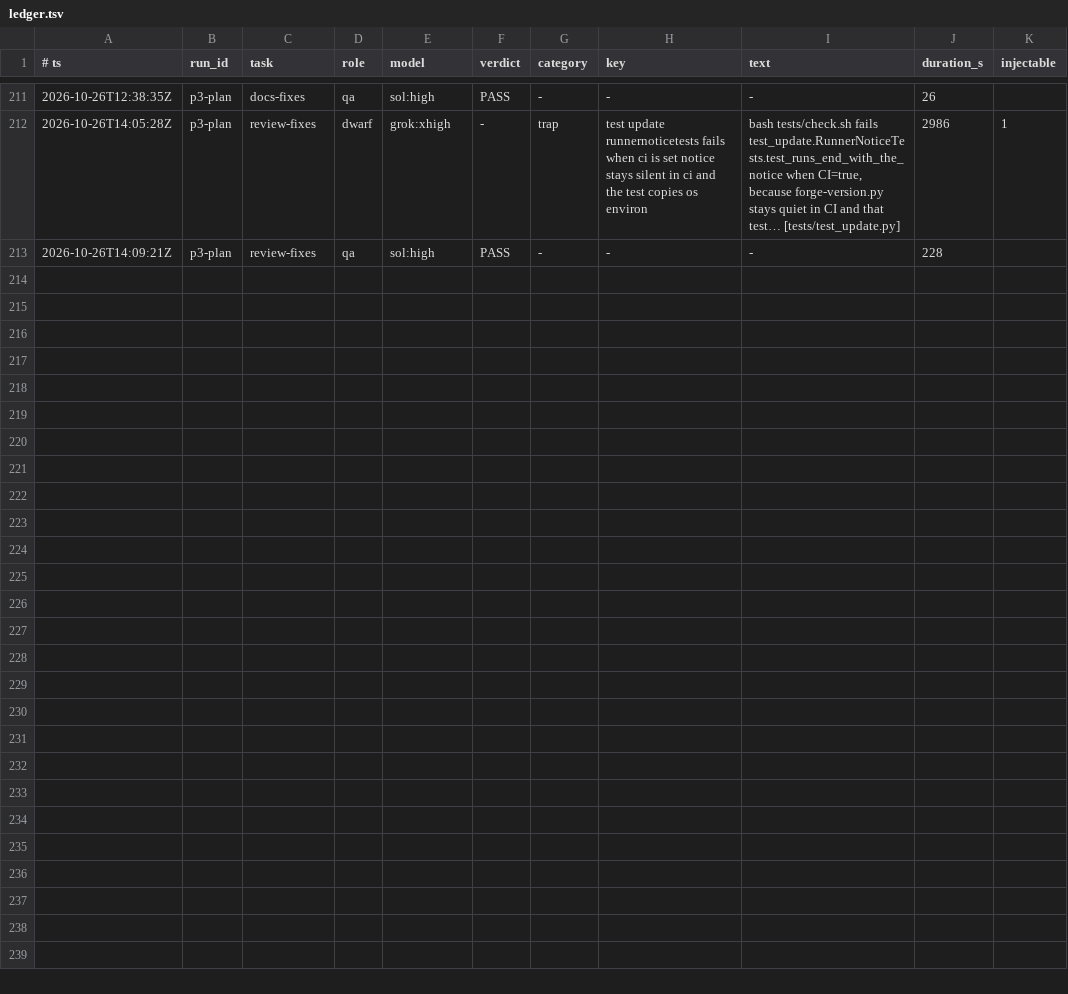
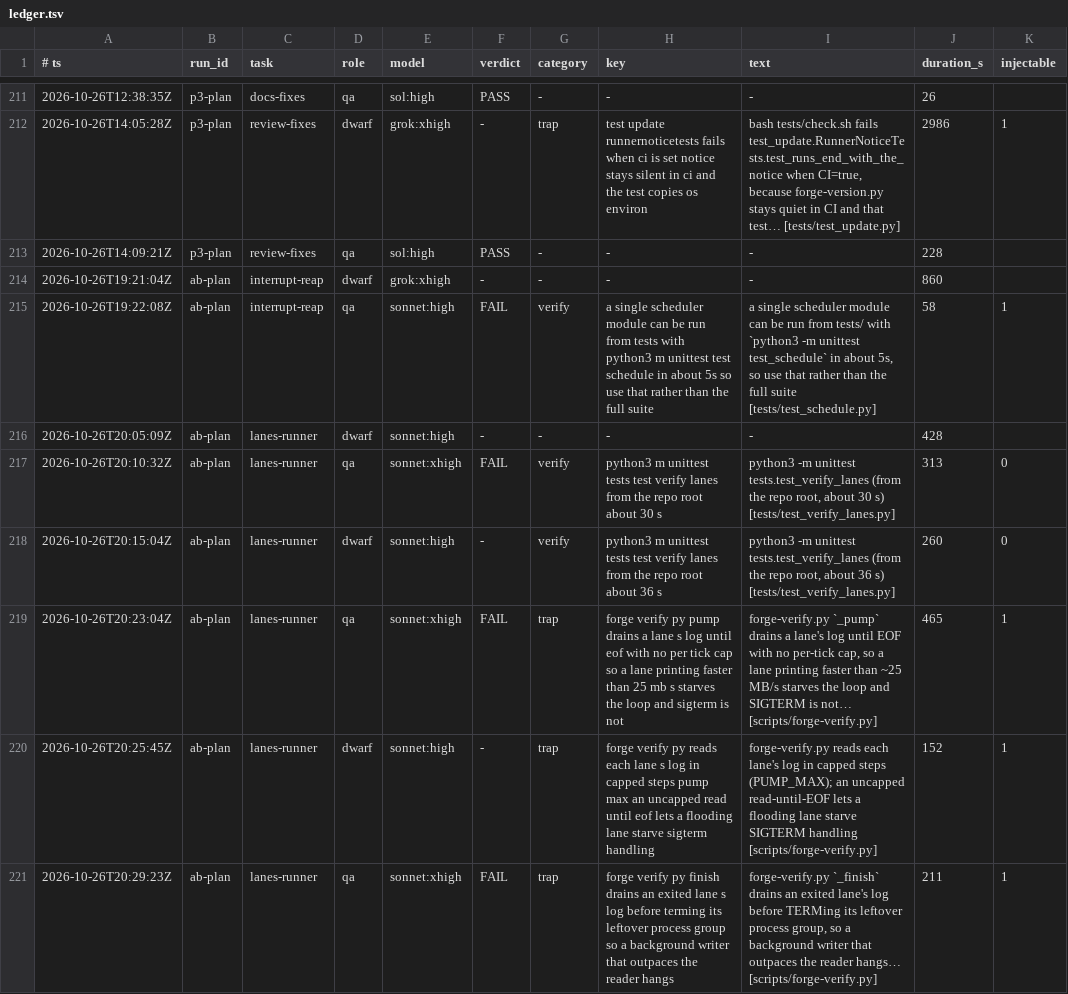
Before and after one commit to Giamme/forge, a TSV file: .forge/ledger.tsv, drawn as a sheet; only a part is shown, gaps mark what is left out; the diff covers the shown part only; the diff names each change by its address in the sheet, - before the commit and + after, or states it on an @@ line.

```diff
--- a/.forge/ledger.tsv
+++ b/.forge/ledger.tsv
+row 214: 2026-10-26T19:21:04Z | ab-plan | interrupt-reap | dwarf | grok:xhigh | - | - | - | - | 860
+row 215: 2026-10-26T19:22:08Z | ab-plan | interrupt-reap | qa | sonnet:high | FAIL | verify | a single scheduler module can be run from tests with python3 m unittest test schedule in about 5s so use that rather than the full suite | a single scheduler module can be run from tests/ with `python3 -m unittest test_schedule` in about 5s, so use that rather than the full suite [tests/test_schedule.py] | 58 | 1
+row 216: 2026-10-26T20:05:09Z | ab-plan | lanes-runner | dwarf | sonnet:high | - | - | - | - | 428
+row 217: 2026-10-26T20:10:32Z | ab-plan | lanes-runner | qa | sonnet:xhigh | FAIL | verify | python3 m unittest tests test verify lanes from the repo root about 30 s | python3 -m unittest tests.test_verify_lanes (from the repo root, about 30 s) [tests/test_verify_lanes.py] | 313 | 0
+row 218: 2026-10-26T20:15:04Z | ab-plan | lanes-runner | dwarf | sonnet:high | - | verify | python3 m unittest tests test verify lanes from the repo root about 36 s | python3 -m unittest tests.test_verify_lanes (from the repo root, about 36 s) [tests/test_verify_lanes.py] | 260 | 0
+row 219: 2026-10-26T20:23:04Z | ab-plan | lanes-runner | qa | sonnet:xhigh | FAIL | trap | forge verify py pump drains a lane s log until eof with no per tick cap so a lane printing faster than 25 mb s starves the loop and sigterm is not | forge-verify.py `_pump` drains a lane's log until EOF with no per-tick cap, so a lane printing faster than ~25 MB/s starves the loop and SIGTERM is not… [scripts/forge-verify.py] | 465 | 1
+row 220: 2026-10-26T20:25:45Z | ab-plan | lanes-runner | dwarf | sonnet:high | - | trap | forge verify py reads each lane s log in capped steps pump max an uncapped read until eof lets a flooding lane starve sigterm handling | forge-verify.py reads each lane's log in capped steps (PUMP_MAX); an uncapped read-until-EOF lets a flooding lane starve SIGTERM handling [scripts/forge-verify.py] | 152 | 1
+row 221: 2026-10-26T20:29:23Z | ab-plan | lanes-runner | qa | sonnet:xhigh | FAIL | trap | forge verify py finish drains an exited lane s log before terming its leftover process group so a background writer that outpaces the reader hangs | forge-verify.py `_finish` drains an exited lane's log before TERMing its leftover process group, so a background writer that outpaces the reader hangs… [scripts/forge-verify.py] | 211 | 1
```
Also changed, not shown: 8 added rows elsewhere in this file, 1 other file.
